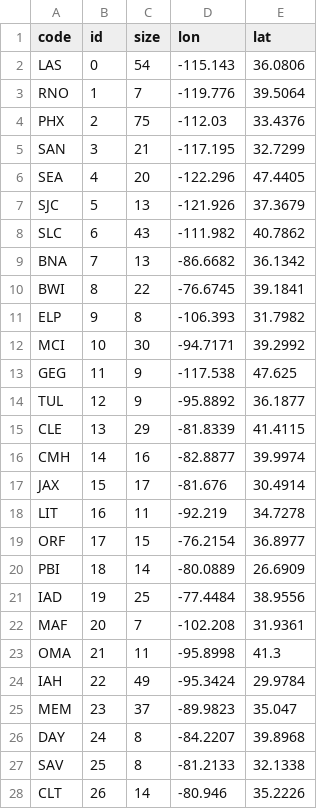
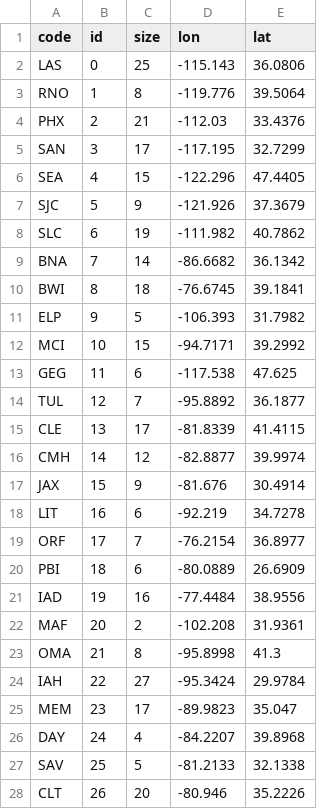
Before and after one commit to wonjunee/visualization, a CSV file: final_project/nodes.csv, drawn as a sheet; only a part is shown; the diff covers the shown part only.

```diff
--- a/final_project/nodes.csv
+++ b/final_project/nodes.csv
@@ -1,28 +1,28 @@
 code,id,size,lon,lat
-LAS,0,54,-115.143,36.0806
-RNO,1,7,-119.776,39.5064
-PHX,2,75,-112.03,33.4376
-SAN,3,21,-117.195,32.7299
-SEA,4,20,-122.296,47.4405
-SJC,5,13,-121.926,37.3679
-SLC,6,43,-111.982,40.7862
-BNA,7,13,-86.6682,36.1342
-BWI,8,22,-76.6745,39.1841
-ELP,9,8,-106.393,31.7982
-MCI,10,30,-94.7171,39.2992
-GEG,11,9,-117.538,47.625
-TUL,12,9,-95.8892,36.1877
-CLE,13,29,-81.8339,41.4115
-CMH,14,16,-82.8877,39.9974
-JAX,15,17,-81.676,30.4914
-LIT,16,11,-92.219,34.7278
-ORF,17,15,-76.2154,36.8977
-PBI,18,14,-80.0889,26.6909
-IAD,19,25,-77.4484,38.9556
-MAF,20,7,-102.208,31.9361
-OMA,21,11,-95.8998,41.3
-IAH,22,49,-95.3424,29.9784
-MEM,23,37,-89.9823,35.047
-DAY,24,8,-84.2207,39.8968
-SAV,25,8,-81.2133,32.1338
-CLT,26,14,-80.946,35.2226
+LAS,0,25,-115.143,36.0806
+RNO,1,8,-119.776,39.5064
+PHX,2,21,-112.03,33.4376
+SAN,3,17,-117.195,32.7299
+SEA,4,15,-122.296,47.4405
+SJC,5,9,-121.926,37.3679
+SLC,6,19,-111.982,40.7862
+BNA,7,14,-86.6682,36.1342
+BWI,8,18,-76.6745,39.1841
+ELP,9,5,-106.393,31.7982
+MCI,10,15,-94.7171,39.2992
+GEG,11,6,-117.538,47.625
+TUL,12,7,-95.8892,36.1877
+CLE,13,17,-81.8339,41.4115
+CMH,14,12,-82.8877,39.9974
+JAX,15,9,-81.676,30.4914
+LIT,16,6,-92.219,34.7278
+ORF,17,7,-76.2154,36.8977
+PBI,18,6,-80.0889,26.6909
+IAD,19,16,-77.4484,38.9556
+MAF,20,2,-102.208,31.9361
+OMA,21,8,-95.8998,41.3
+IAH,22,27,-95.3424,29.9784
+MEM,23,17,-89.9823,35.047
+DAY,24,4,-84.2207,39.8968
+SAV,25,5,-81.2133,32.1338
+CLT,26,20,-80.946,35.2226
```
Also changed, not shown: 3 edited cells elsewhere in this file, 3 other files.
